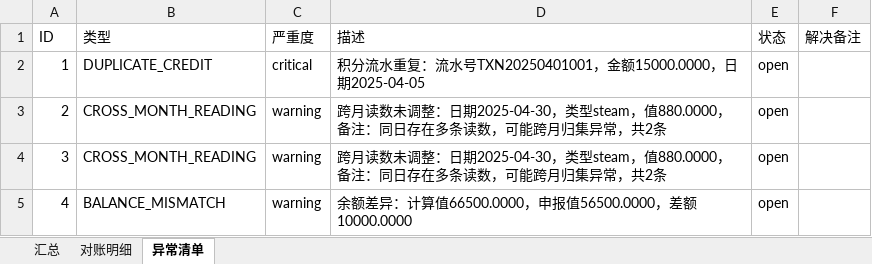
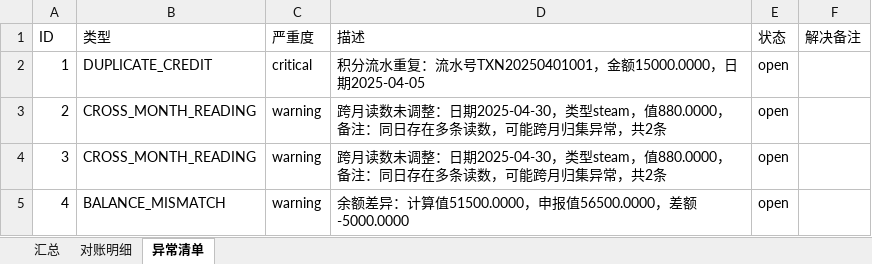
Before and after one commit to 273798536/mypro, an Excel workbook: y11603/carbon-clearing/data/audit_report_1_2025-04.xlsx, sheet 异常清单, drawn as a sheet; values as stored, in another font and other column widths than the file's, no borders; the diff names each change by its address in the sheet, - before the commit and + after, or states it on an @@ line.

```diff
--- a/y11603/carbon-clearing/data/audit_report_1_2025-04.xlsx (sheet 异常清单)
+++ b/y11603/carbon-clearing/data/audit_report_1_2025-04.xlsx (sheet 异常清单)
-D5 (描述): 余额差异：计算值66500.0000，申报值56500.0000，差额10000.0000
+D5 (描述): 余额差异：计算值51500.0000，申报值56500.0000，差额-5000.0000
```
Also changed, not shown: sheet 对账明细, sheet 汇总, 10 other files.
